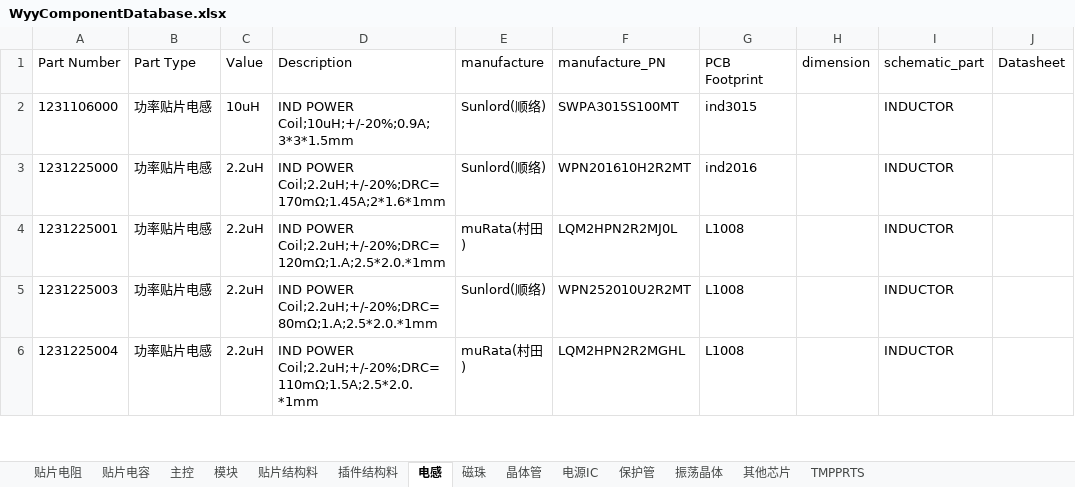
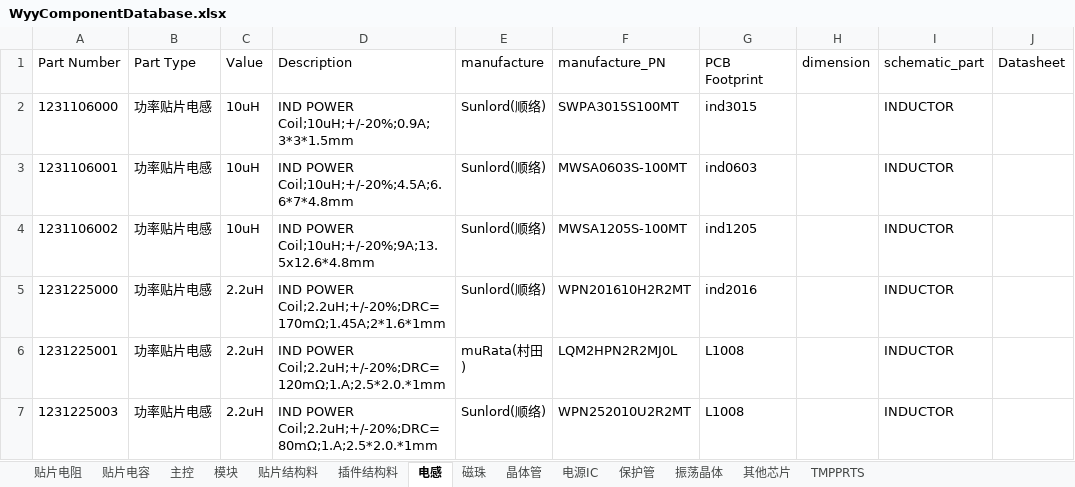
Before and after one commit to wuyunyang/Cadence_Lib, an Excel workbook: WyyComponentDatabase.xlsx, sheet 电感, drawn as a sheet; only a part is shown; the shorter side is filled out with more unchanged rows; values as stored, in another font and other column widths than the file's, no borders; conditional formats not drawn; the diff names each change by its address in the sheet, - before the commit and + after, or states it on an @@ line.

Commit message:
add inductor

```diff
--- a/WyyComponentDatabase.xlsx (sheet 电感)
+++ b/WyyComponentDatabase.xlsx (sheet 电感)
+row 3: 1231106001 | 功率贴片电感 | 10uH | IND POWER Coil;10uH;+/-20%;4.5A;6.6*7*4.8mm | Sunlord(顺络) | MWSA0603S-100MT | ind0603 |  | INDUCTOR
+row 4: 1231106002 | 功率贴片电感 | 10uH | IND POWER Coil;10uH;+/-20%;9A;13.5x12.6*4.8mm | Sunlord(顺络) | MWSA1205S-100MT | ind1205 |  | INDUCTOR
```
Also changed, not shown: sheet 贴片电阻, sheet 电源IC, sheet 保护管, sheet 贴片电容, 9 other files.
